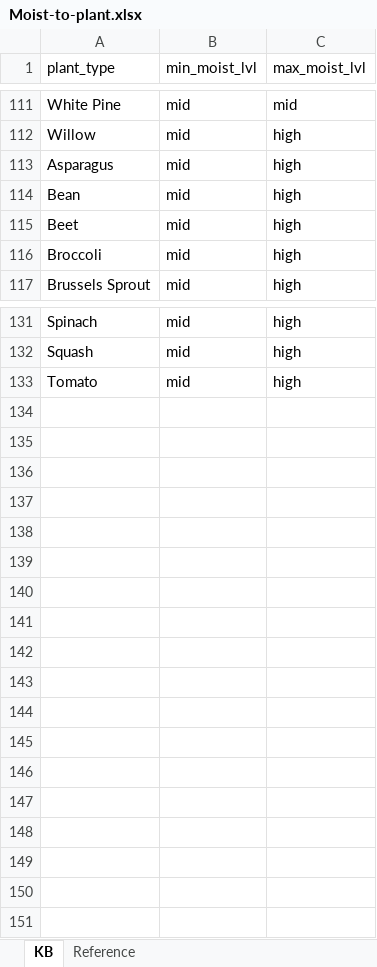
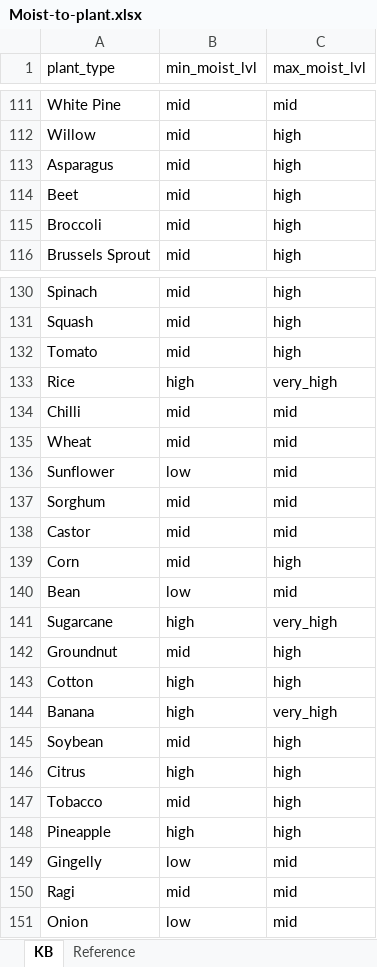
Before and after one commit to breakeryu/plant-soil-buddy, an Excel workbook: backend/api/kb/Moist-to-plant.xlsx, sheet KB, drawn as a sheet; only a part is shown, gaps mark what is left out; values as stored, in another font and other column widths than the file's, no borders; removed rows and columns are numbered as before the commit, all else as after; the diff names each change by its address in the sheet, - before the commit and + after, or states it on an @@ line.

Commit message:
Added life cycle plant knwoledge base and also added some data to moist level.

```diff
--- a/backend/api/kb/Moist-to-plant.xlsx (sheet KB)
+++ b/backend/api/kb/Moist-to-plant.xlsx (sheet KB)
-row 114: Bean | mid | high
+row 133: Rice | high | very_high
+row 134: Chilli | mid | mid
+row 135: Wheat | mid | mid
+row 136: Sunflower | low | mid
+row 137: Sorghum | mid | mid
+row 138: Castor | mid | mid
+row 139: Corn | mid | high
+row 140: Bean | low | mid
+row 141: Sugarcane | high | very_high
+row 142: Groundnut | mid | high
+row 143: Cotton | high | high
+row 144: Banana | high | very_high
+row 145: Soybean | mid | high
+row 146: Citrus | high | high
+row 147: Tobacco | mid | high
+row 148: Pineapple | high | high
+row 149: Gingelly | low | mid
+row 150: Ragi | mid | mid
+row 151: Onion | low | mid
```
Also changed, not shown: sheet Reference, 1 other file.
